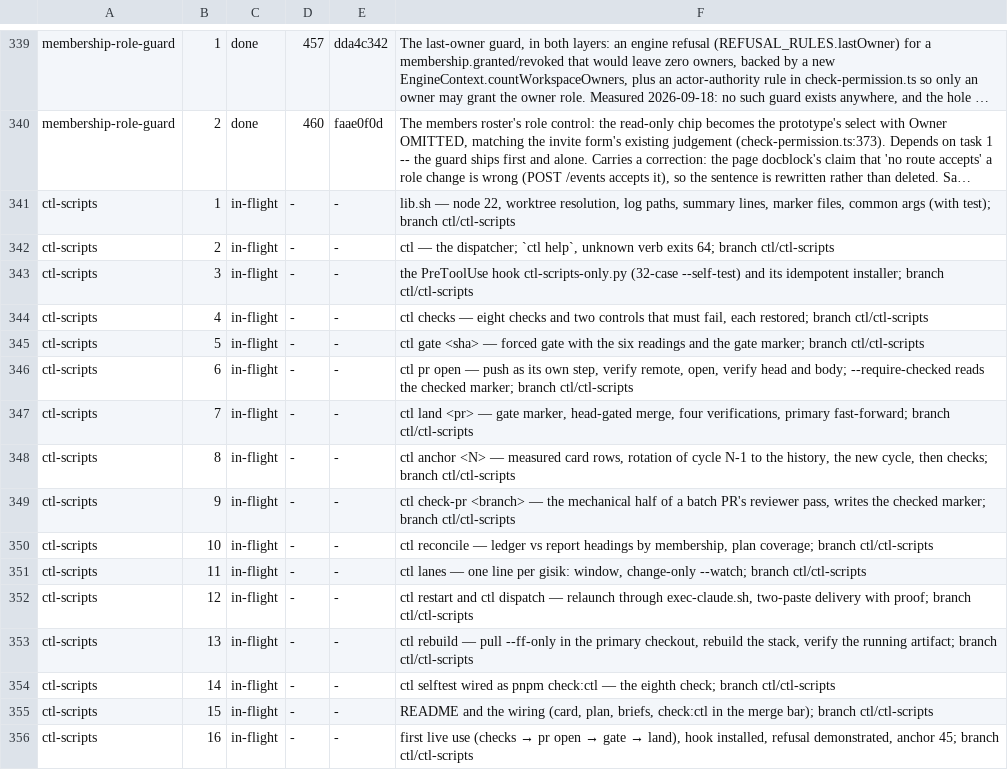
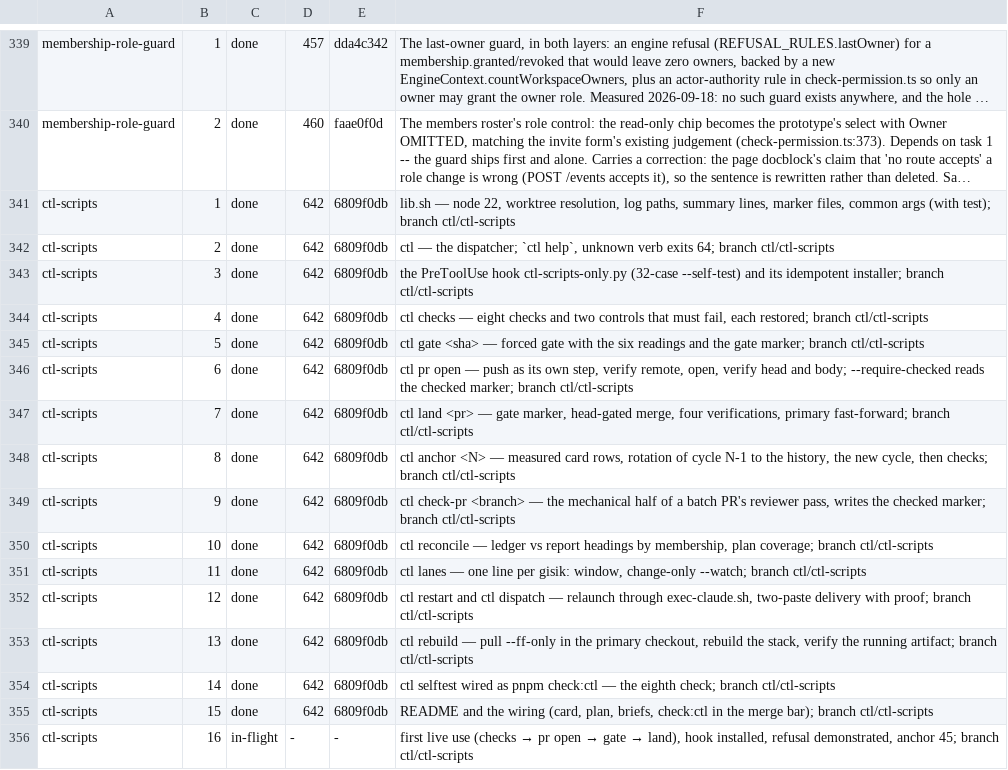
Before and after one commit to bkirosangma/gisik-nokma, a TSV file: docs/lanes/task-ledger.tsv, drawn as a sheet; only a part is shown, gaps mark what is left out; long unchanged cells end in …; the diff names each change by its address in the sheet, - before the commit and + after, or states it on an @@ line.

```diff
--- a/docs/lanes/task-ledger.tsv
+++ b/docs/lanes/task-ledger.tsv
-C341:C355: in-flight
+C341:C355: done
-D341:D355: -
+D341:D355: 642
-E341:E355: -
+E341:E355: 6809f0db
```
Also changed, not shown: 3 other files.
